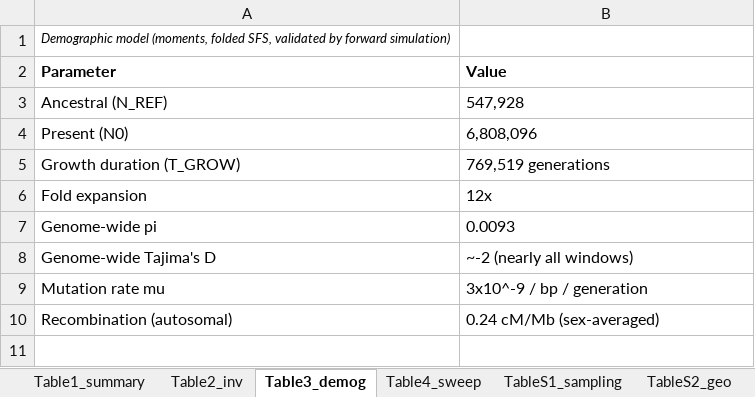
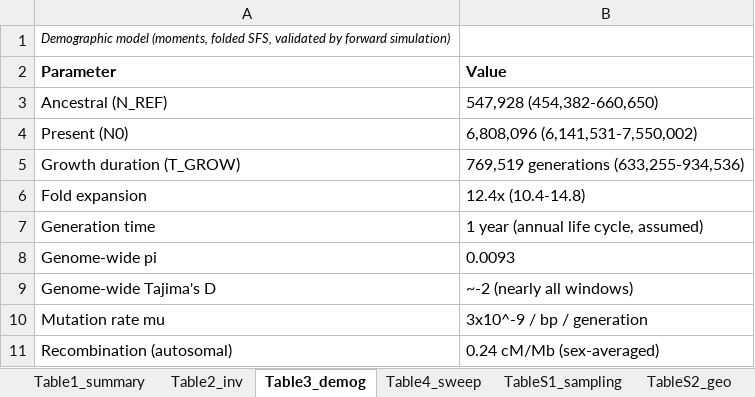
Before and after one commit to stsmall/Illex_popgen, an Excel workbook: tables_export/illex_tables.xlsx, sheet Table3_demog, drawn as a sheet; values as stored, in another font and other column widths than the file's, no borders; the diff names each change by its address in the sheet, - before the commit and + after, or states it on an @@ line.

Commit message:
Minor review comments 19, 46, 30, 47: demography CIs, fine-scale localisation, TE distance
- 19/46: Table 3 gives the 95% GIM confidence intervals and the generation time
  (analysis/steps/08_demography/moments_godambe_uncert.json, params.*.ci95: N_ANC
  454,382-660,650, N0 6,141,531-7,550,002, T 633,255-934,536 generations, expansion
  10.4-14.8; gen_time 1). Main text points to them. Fig 4 caption now gives the same
  intervals instead of '+-9%' and '+-16%' (the 16% was the log-SD of T_coal, not of
  the duration in generations, whose CV is 0.10).
- 30: Supplementary Methods describe fine-scale localisation, from
  pipeline/steps/14_sweep_seqmodel/scripts/harness/auto_finescan.py (pi-min 10-kb ANGSD
  window within 0.5 Mb of the call midpoint, gene within 7.5 kb; rerun today: all 11
  centres in the lowest 6% of chromosome pi, D -2.70 to -2.42, 3 inside the call and
  8 at 65-475 kb) and chrZ_finescan.py (male called genotypes, scikit-allel).
- 47: Table 4 TE row is 4.5 Mb from the masked chr1:24.0-31.3 Mb block (valley at
  35.835 Mb).
Table exports regenerated.

```diff
--- a/tables_export/illex_tables.xlsx (sheet Table3_demog)
+++ b/tables_export/illex_tables.xlsx (sheet Table3_demog)
-B3 (Value): 547,928
+B3 (Value): 547,928 (454,382-660,650)
-B4 (Value): 6,808,096
+B4 (Value): 6,808,096 (6,141,531-7,550,002)
-B5 (Value): 769,519 generations
+B5 (Value): 769,519 generations (633,255-934,536)
-B6 (Value): 12x
+B6 (Value): 12.4x (10.4-14.8)
+row 7: Generation time | 1 year (annual life cycle, assumed)
```
Also changed, not shown: 5 other files.
